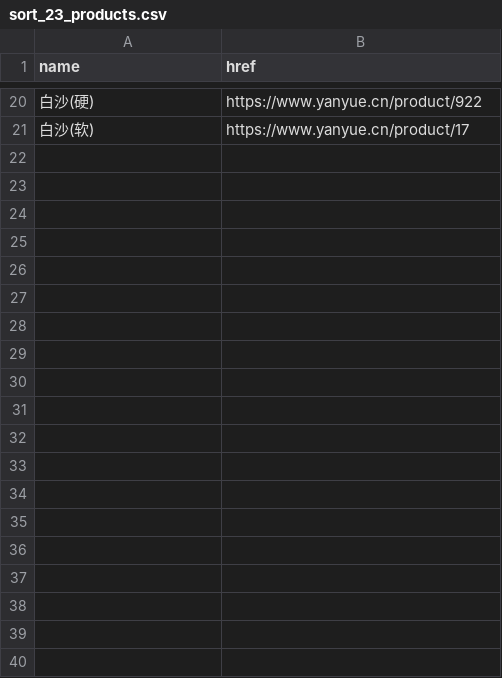
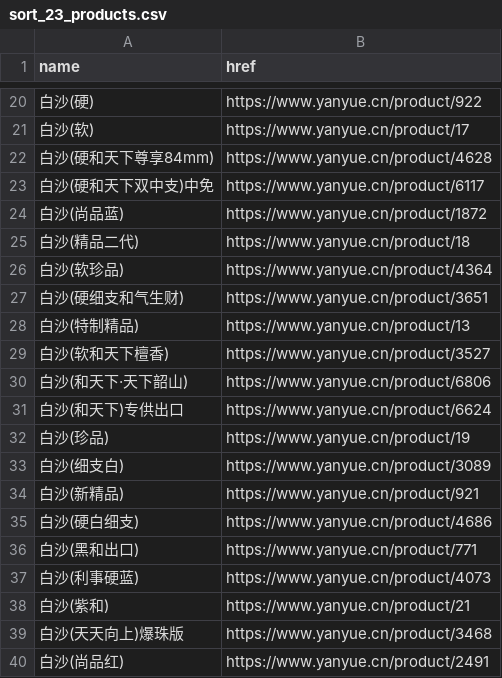
Before and after one commit to gandli/yanyue-scraper, a CSV file: yanyue_tobacco_output/sort_23/sort_23_products.csv, drawn as a sheet; only a part is shown, gaps mark what is left out; the diff covers the shown part only.

```diff
--- a/yanyue_tobacco_output/sort_23/sort_23_products.csv
+++ b/yanyue_tobacco_output/sort_23/sort_23_products.csv
@@ -21 +21,20 @@ name,href
 白沙(软),https://www.yanyue.cn/product/17
+白沙(硬和天下尊享84mm),https://www.yanyue.cn/product/4628
+白沙(硬和天下双中支)中免,https://www.yanyue.cn/product/6117
+白沙(尚品蓝),https://www.yanyue.cn/product/1872
+白沙(精品二代),https://www.yanyue.cn/product/18
+白沙(软珍品),https://www.yanyue.cn/product/4364
+白沙(硬细支和气生财),https://www.yanyue.cn/product/3651
+白沙(特制精品),https://www.yanyue.cn/product/13
+白沙(软和天下檀香),https://www.yanyue.cn/product/3527
+白沙(和天下·天下韶山),https://www.yanyue.cn/product/6806
+白沙(和天下)专供出口,https://www.yanyue.cn/product/6624
+白沙(珍品),https://www.yanyue.cn/product/19
+白沙(细支白),https://www.yanyue.cn/product/3089
+白沙(新精品),https://www.yanyue.cn/product/921
+白沙(硬白细支),https://www.yanyue.cn/product/4686
+白沙(黑和出口),https://www.yanyue.cn/product/771
+白沙(利事硬蓝),https://www.yanyue.cn/product/4073
+白沙(紫和),https://www.yanyue.cn/product/21
+白沙(天天向上)爆珠版,https://www.yanyue.cn/product/3468
+白沙(尚品红),https://www.yanyue.cn/product/2491
```
Also changed, not shown: 20 added rows elsewhere in this file, yanyue_tobacco_output/sort_14/sort_14_details_stream.csv, yanyue_tobacco_output/sort_23/sort_23_details_stream.csv, 40 other files.
